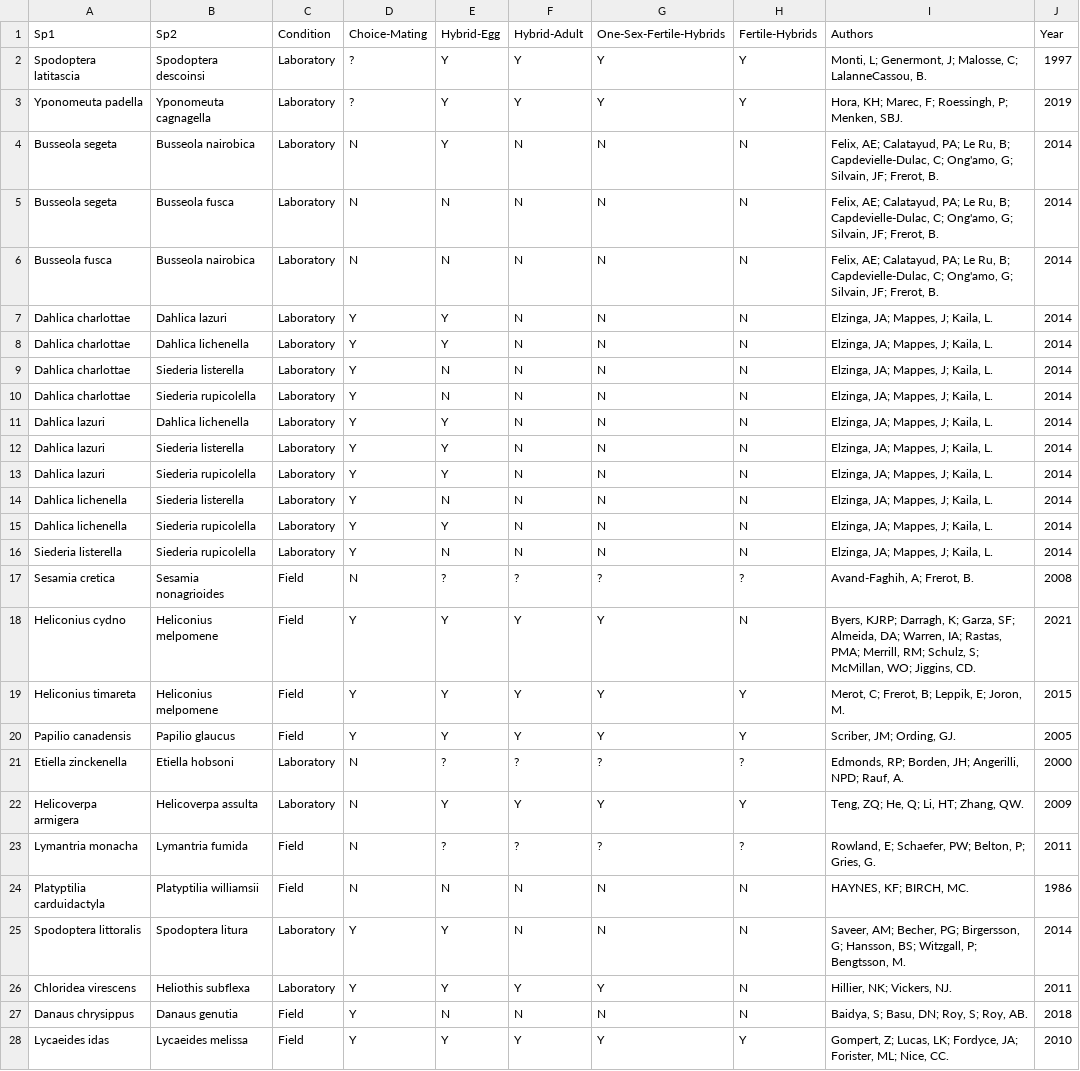
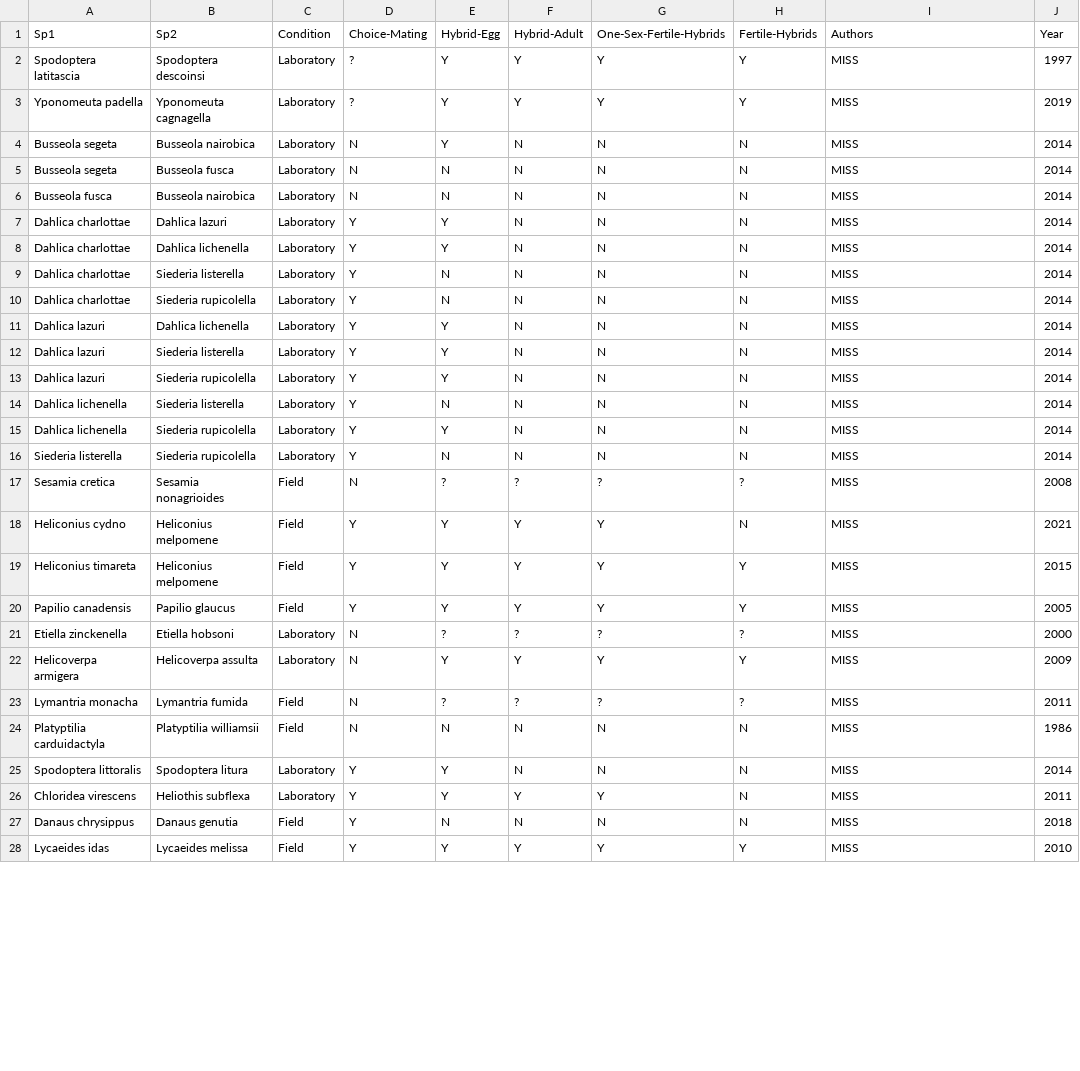
Before and after one commit to LuisRodrigoArce-Valdes/Insect_Hybridization_CC, a TSV file: Linux/04_Barriers_vs_Distance/data/01_raw/Lepidoptera_Barriers.tsv, drawn as a sheet; only a part is shown; the diff covers the shown part only.

```diff
--- a/Linux/04_Barriers_vs_Distance/data/01_raw/Lepidoptera_Barriers.tsv
+++ b/Linux/04_Barriers_vs_Distance/data/01_raw/Lepidoptera_Barriers.tsv
@@ -1,28 +1,28 @@
 Sp1	Sp2	Condition	Choice-Mating	Hybrid-Egg	Hybrid-Adult	One-Sex-Fertile-Hybrids	Fertile-Hybrids	Authors	Year
-Spodoptera latitascia	Spodoptera descoinsi	Laboratory	?	Y	Y	Y	Y	Monti, L; Genermont, J; Malosse, C; LalanneCassou, B.	1997
-Yponomeuta padella	Yponomeuta cagnagella	Laboratory	?	Y	Y	Y	Y	Hora, KH; Marec, F; Roessingh, P; Menken, SBJ. 	2019
-Busseola segeta	Busseola nairobica	Laboratory	N	Y	N	N	N	Felix, AE; Calatayud, PA; Le Ru, B; Capdevielle-Dulac, C; Ong'amo, G; Silvain, JF; Frerot, B.	2014
-Busseola segeta	Busseola fusca	Laboratory	N	N	N	N	N	Felix, AE; Calatayud, PA; Le Ru, B; Capdevielle-Dulac, C; Ong'amo, G; Silvain, JF; Frerot, B.	2014
-Busseola fusca	Busseola nairobica	Laboratory	N	N	N	N	N	Felix, AE; Calatayud, PA; Le Ru, B; Capdevielle-Dulac, C; Ong'amo, G; Silvain, JF; Frerot, B.	2014
-Dahlica charlottae	Dahlica lazuri	Laboratory	Y	Y	N	N	N	Elzinga, JA; Mappes, J; Kaila, L.	2014
-Dahlica charlottae	Dahlica lichenella	Laboratory	Y	Y	N	N	N	Elzinga, JA; Mappes, J; Kaila, L.	2014
-Dahlica charlottae	Siederia listerella	Laboratory	Y	N	N	N	N	Elzinga, JA; Mappes, J; Kaila, L.	2014
-Dahlica charlottae	Siederia rupicolella	Laboratory	Y	N	N	N	N	Elzinga, JA; Mappes, J; Kaila, L.	2014
-Dahlica lazuri	Dahlica lichenella	Laboratory	Y	Y	N	N	N	Elzinga, JA; Mappes, J; Kaila, L.	2014
-Dahlica lazuri	Siederia listerella	Laboratory	Y	Y	N	N	N	Elzinga, JA; Mappes, J; Kaila, L.	2014
-Dahlica lazuri	Siederia rupicolella	Laboratory	Y	Y	N	N	N	Elzinga, JA; Mappes, J; Kaila, L.	2014
-Dahlica lichenella	Siederia listerella	Laboratory	Y	N	N	N	N	Elzinga, JA; Mappes, J; Kaila, L.	2014
-Dahlica lichenella	Siederia rupicolella	Laboratory	Y	Y	N	N	N	Elzinga, JA; Mappes, J; Kaila, L.	2014
-Siederia listerella	Siederia rupicolella	Laboratory	Y	N	N	N	N	Elzinga, JA; Mappes, J; Kaila, L.	2014
-Sesamia cretica	Sesamia nonagrioides	Field	N	?	?	?	?	Avand-Faghih, A; Frerot, B.	2008
-Heliconius cydno	Heliconius melpomene	Field	Y	Y	Y	Y	N	Byers, KJRP; Darragh, K; Garza, SF; Almeida, DA; Warren, IA; Rastas, PMA; Merrill, RM; Schulz, S; McMillan, WO; Jiggins, CD.	2021
-Heliconius timareta	Heliconius melpomene	Field	Y	Y	Y	Y	Y	Merot, C; Frerot, B; Leppik, E; Joron, M.	2015
-Papilio canadensis	Papilio glaucus	Field	Y	Y	Y	Y	Y	Scriber, JM; Ording, GJ.	2005
-Etiella zinckenella	Etiella hobsoni	Laboratory	N	?	?	?	?	Edmonds, RP; Borden, JH; Angerilli, NPD; Rauf, A.	2000
-Helicoverpa armigera	Helicoverpa assulta	Laboratory	N	Y	Y	Y	Y	Teng, ZQ; He, Q; Li, HT; Zhang, QW.	2009
-Lymantria monacha	Lymantria fumida	Field	N	?	?	?	?	Rowland, E; Schaefer, PW; Belton, P; Gries, G.	2011
-Platyptilia carduidactyla	Platyptilia williamsii	Field	N	N	N	N	N	HAYNES, KF; BIRCH, MC.	1986
-Spodoptera littoralis	Spodoptera litura	Laboratory	Y	Y	N	N	N	Saveer, AM; Becher, PG; Birgersson, G; Hansson, BS; Witzgall, P; Bengtsson, M.	2014
-Chloridea virescens	Heliothis subflexa	Laboratory	Y	Y	Y	Y	N	Hillier, NK; Vickers, NJ. 	2011
-Danaus chrysippus	Danaus genutia	Field	Y	N	N	N	N	Baidya, S; Basu, DN; Roy, S; Roy, AB.	2018
-Lycaeides idas	Lycaeides melissa	Field	Y	Y	Y	Y	Y	Gompert, Z; Lucas, LK; Fordyce, JA; Forister, ML; Nice, CC.	2010
+Spodoptera latitascia	Spodoptera descoinsi	Laboratory	?	Y	Y	Y	Y	MISS	1997
+Yponomeuta padella	Yponomeuta cagnagella	Laboratory	?	Y	Y	Y	Y	MISS	2019
+Busseola segeta	Busseola nairobica	Laboratory	N	Y	N	N	N	MISS	2014
+Busseola segeta	Busseola fusca	Laboratory	N	N	N	N	N	MISS	2014
+Busseola fusca	Busseola nairobica	Laboratory	N	N	N	N	N	MISS	2014
+Dahlica charlottae	Dahlica lazuri	Laboratory	Y	Y	N	N	N	MISS	2014
+Dahlica charlottae	Dahlica lichenella	Laboratory	Y	Y	N	N	N	MISS	2014
+Dahlica charlottae	Siederia listerella	Laboratory	Y	N	N	N	N	MISS	2014
+Dahlica charlottae	Siederia rupicolella	Laboratory	Y	N	N	N	N	MISS	2014
+Dahlica lazuri	Dahlica lichenella	Laboratory	Y	Y	N	N	N	MISS	2014
+Dahlica lazuri	Siederia listerella	Laboratory	Y	Y	N	N	N	MISS	2014
+Dahlica lazuri	Siederia rupicolella	Laboratory	Y	Y	N	N	N	MISS	2014
+Dahlica lichenella	Siederia listerella	Laboratory	Y	N	N	N	N	MISS	2014
+Dahlica lichenella	Siederia rupicolella	Laboratory	Y	Y	N	N	N	MISS	2014
+Siederia listerella	Siederia rupicolella	Laboratory	Y	N	N	N	N	MISS	2014
+Sesamia cretica	Sesamia nonagrioides	Field	N	?	?	?	?	MISS	2008
+Heliconius cydno	Heliconius melpomene	Field	Y	Y	Y	Y	N	MISS	2021
+Heliconius timareta	Heliconius melpomene	Field	Y	Y	Y	Y	Y	MISS	2015
+Papilio canadensis	Papilio glaucus	Field	Y	Y	Y	Y	Y	MISS	2005
+Etiella zinckenella	Etiella hobsoni	Laboratory	N	?	?	?	?	MISS	2000
+Helicoverpa armigera	Helicoverpa assulta	Laboratory	N	Y	Y	Y	Y	MISS	2009
+Lymantria monacha	Lymantria fumida	Field	N	?	?	?	?	MISS	2011
+Platyptilia carduidactyla	Platyptilia williamsii	Field	N	N	N	N	N	MISS	1986
+Spodoptera littoralis	Spodoptera litura	Laboratory	Y	Y	N	N	N	MISS	2014
+Chloridea virescens	Heliothis subflexa	Laboratory	Y	Y	Y	Y	N	MISS	2011
+Danaus chrysippus	Danaus genutia	Field	Y	N	N	N	N	MISS	2018
+Lycaeides idas	Lycaeides melissa	Field	Y	Y	Y	Y	Y	MISS	2010
```
Also changed, not shown: 36 edited cells elsewhere in this file, Linux/05_Barriers_Calculation/figures/01_Merged_Table.tsv, Linux/05_Barriers_Calculation/figures/02_Reproductive_Isolation.tsv, 12 other files.
